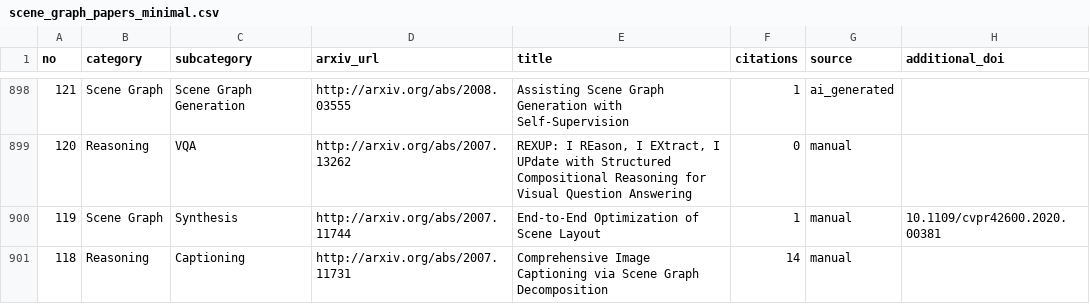
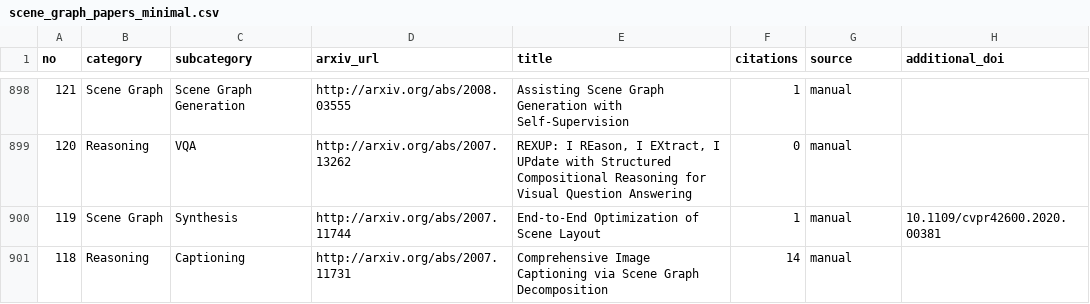
Before and after one commit to blu-y/all-scene-graph-papers, a CSV file: csvs/scene_graph_papers_minimal.csv, drawn as a sheet; only a part is shown, gaps mark what is left out; the diff covers the shown part only.

```diff
--- a/csvs/scene_graph_papers_minimal.csv
+++ b/csvs/scene_graph_papers_minimal.csv
@@ -898,2 +898,2 @@ no,category,subcategory,arxiv_url,title,citations,source,additional_doi
-121,Scene Graph,Scene Graph Generation,http://arxiv.org/abs/2008.03555 ,Assisting Scene Graph Generation with Self-Supervision,1,ai_generated,
+121,Scene Graph,Scene Graph Generation,http://arxiv.org/abs/2008.03555 ,Assisting Scene Graph Generation with Self-Supervision,1,manual,
 120,Reasoning,VQA,http://arxiv.org/abs/2007.13262 ,"REXUP: I REason, I EXtract, I UPdate with Structured Compositional Reasoning for Visual Question Answering",0,manual,
```
Also changed, not shown: 50 edited cells elsewhere in this file, 2 other files.
